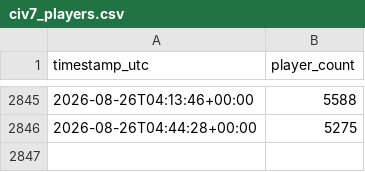
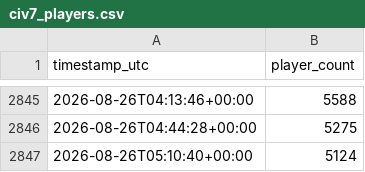
Before and after one commit to josephcasey/Steamdb-analyser, a CSV file: data/civ7_players.csv, drawn as a sheet; only a part is shown, gaps mark what is left out.

```diff
--- a/data/civ7_players.csv
+++ b/data/civ7_players.csv
@@ -2846 +2846,2 @@ timestamp_utc,player_count
 2026-08-26T04:44:28+00:00,5275
+2026-08-26T05:10:40+00:00,5124
```
Also changed, not shown: data/civ6_players.csv, 1 other file.
